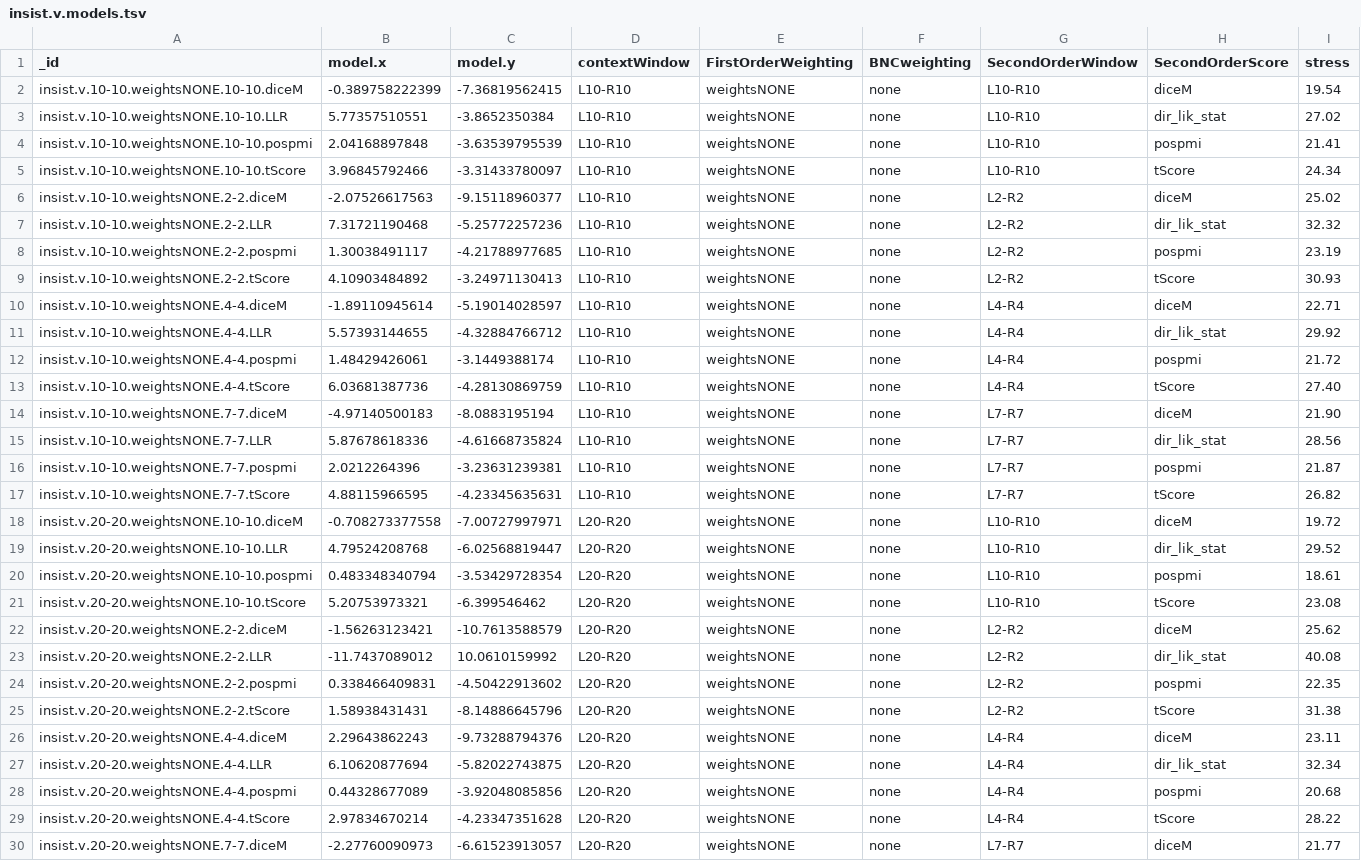
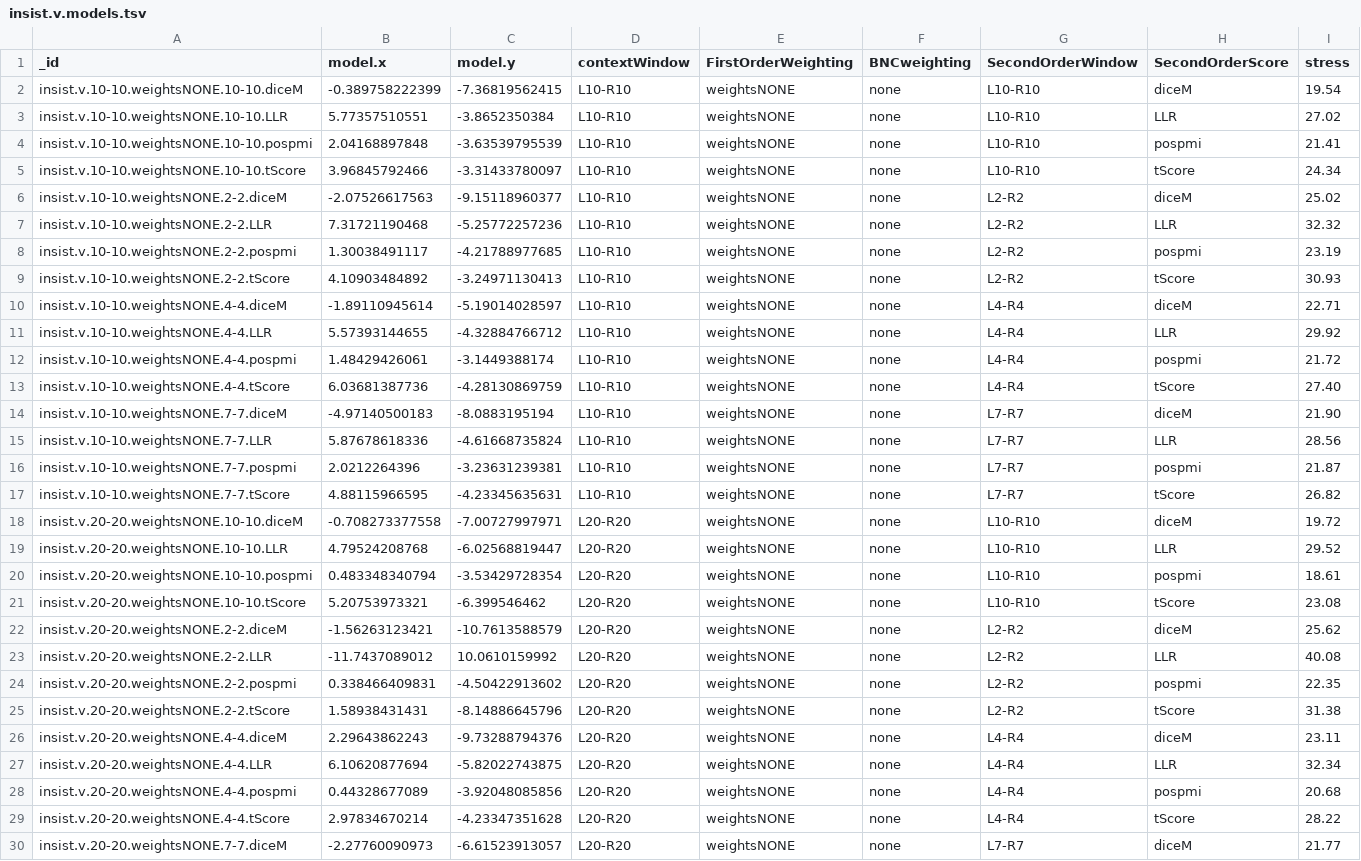
Before and after one commit to tokenclouds/tokenclouds.github.io, a TSV file: LeTok/insist.v/insist.v.models.tsv, drawn as a sheet; only a part is shown; the diff covers the shown part only.

Commit message:
LLR instead of dir_lik_stat

```diff
--- a/LeTok/insist.v/insist.v.models.tsv
+++ b/LeTok/insist.v/insist.v.models.tsv
@@ -2,3 +2,3 @@ _id	model.x	model.y	contextWindow	FirstOrderWeighting	BNCweighting	SecondOrderWi
 insist.v.10-10.weightsNONE.10-10.diceM	-0.389758222399	-7.36819562415	L10-R10	weightsNONE	none	L10-R10	diceM	19.54
-insist.v.10-10.weightsNONE.10-10.LLR	5.77357510551	-3.8652350384	L10-R10	weightsNONE	none	L10-R10	dir_lik_stat	27.02
+insist.v.10-10.weightsNONE.10-10.LLR	5.77357510551	-3.8652350384	L10-R10	weightsNONE	none	L10-R10	LLR	27.02
 insist.v.10-10.weightsNONE.10-10.pospmi	2.04168897848	-3.63539795539	L10-R10	weightsNONE	none	L10-R10	pospmi	21.41
@@ -6,3 +6,3 @@ insist.v.10-10.weightsNONE.10-10.tScore	3.96845792466	-3.31433780097	L10-R10	wei
 insist.v.10-10.weightsNONE.2-2.diceM	-2.07526617563	-9.15118960377	L10-R10	weightsNONE	none	L2-R2	diceM	25.02
-insist.v.10-10.weightsNONE.2-2.LLR	7.31721190468	-5.25772257236	L10-R10	weightsNONE	none	L2-R2	dir_lik_stat	32.32
+insist.v.10-10.weightsNONE.2-2.LLR	7.31721190468	-5.25772257236	L10-R10	weightsNONE	none	L2-R2	LLR	32.32
 insist.v.10-10.weightsNONE.2-2.pospmi	1.30038491117	-4.21788977685	L10-R10	weightsNONE	none	L2-R2	pospmi	23.19
@@ -10,3 +10,3 @@ insist.v.10-10.weightsNONE.2-2.tScore	4.10903484892	-3.24971130413	L10-R10	weigh
 insist.v.10-10.weightsNONE.4-4.diceM	-1.89110945614	-5.19014028597	L10-R10	weightsNONE	none	L4-R4	diceM	22.71
-insist.v.10-10.weightsNONE.4-4.LLR	5.57393144655	-4.32884766712	L10-R10	weightsNONE	none	L4-R4	dir_lik_stat	29.92
+insist.v.10-10.weightsNONE.4-4.LLR	5.57393144655	-4.32884766712	L10-R10	weightsNONE	none	L4-R4	LLR	29.92
 insist.v.10-10.weightsNONE.4-4.pospmi	1.48429426061	-3.1449388174	L10-R10	weightsNONE	none	L4-R4	pospmi	21.72
@@ -14,3 +14,3 @@ insist.v.10-10.weightsNONE.4-4.tScore	6.03681387736	-4.28130869759	L10-R10	weigh
 insist.v.10-10.weightsNONE.7-7.diceM	-4.97140500183	-8.0883195194	L10-R10	weightsNONE	none	L7-R7	diceM	21.90
-insist.v.10-10.weightsNONE.7-7.LLR	5.87678618336	-4.61668735824	L10-R10	weightsNONE	none	L7-R7	dir_lik_stat	28.56
+insist.v.10-10.weightsNONE.7-7.LLR	5.87678618336	-4.61668735824	L10-R10	weightsNONE	none	L7-R7	LLR	28.56
 insist.v.10-10.weightsNONE.7-7.pospmi	2.0212264396	-3.23631239381	L10-R10	weightsNONE	none	L7-R7	pospmi	21.87
@@ -18,3 +18,3 @@ insist.v.10-10.weightsNONE.7-7.tScore	4.88115966595	-4.23345635631	L10-R10	weigh
 insist.v.20-20.weightsNONE.10-10.diceM	-0.708273377558	-7.00727997971	L20-R20	weightsNONE	none	L10-R10	diceM	19.72
-insist.v.20-20.weightsNONE.10-10.LLR	4.79524208768	-6.02568819447	L20-R20	weightsNONE	none	L10-R10	dir_lik_stat	29.52
+insist.v.20-20.weightsNONE.10-10.LLR	4.79524208768	-6.02568819447	L20-R20	weightsNONE	none	L10-R10	LLR	29.52
 insist.v.20-20.weightsNONE.10-10.pospmi	0.483348340794	-3.53429728354	L20-R20	weightsNONE	none	L10-R10	pospmi	18.61
@@ -22,3 +22,3 @@ insist.v.20-20.weightsNONE.10-10.tScore	5.20753973321	-6.399546462	L20-R20	weigh
 insist.v.20-20.weightsNONE.2-2.diceM	-1.56263123421	-10.7613588579	L20-R20	weightsNONE	none	L2-R2	diceM	25.62
-insist.v.20-20.weightsNONE.2-2.LLR	-11.7437089012	10.0610159992	L20-R20	weightsNONE	none	L2-R2	dir_lik_stat	40.08
+insist.v.20-20.weightsNONE.2-2.LLR	-11.7437089012	10.0610159992	L20-R20	weightsNONE	none	L2-R2	LLR	40.08
 insist.v.20-20.weightsNONE.2-2.pospmi	0.338466409831	-4.50422913602	L20-R20	weightsNONE	none	L2-R2	pospmi	22.35
@@ -26,3 +26,3 @@ insist.v.20-20.weightsNONE.2-2.tScore	1.58938431431	-8.14886645796	L20-R20	weigh
 insist.v.20-20.weightsNONE.4-4.diceM	2.29643862243	-9.73288794376	L20-R20	weightsNONE	none	L4-R4	diceM	23.11
-insist.v.20-20.weightsNONE.4-4.LLR	6.10620877694	-5.82022743875	L20-R20	weightsNONE	none	L4-R4	dir_lik_stat	32.34
+insist.v.20-20.weightsNONE.4-4.LLR	6.10620877694	-5.82022743875	L20-R20	weightsNONE	none	L4-R4	LLR	32.34
 insist.v.20-20.weightsNONE.4-4.pospmi	0.44328677089	-3.92048085856	L20-R20	weightsNONE	none	L4-R4	pospmi	20.68
```
Also changed, not shown: 41 edited cells elsewhere in this file.
